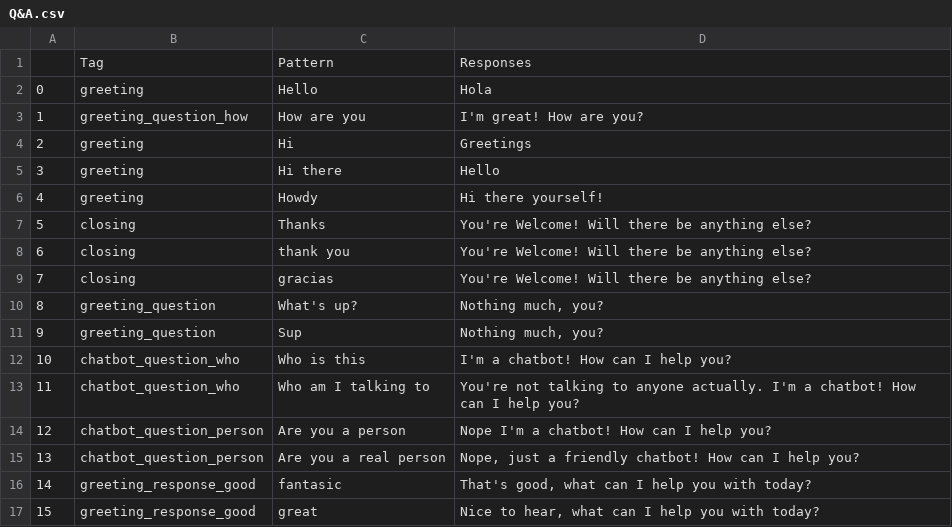
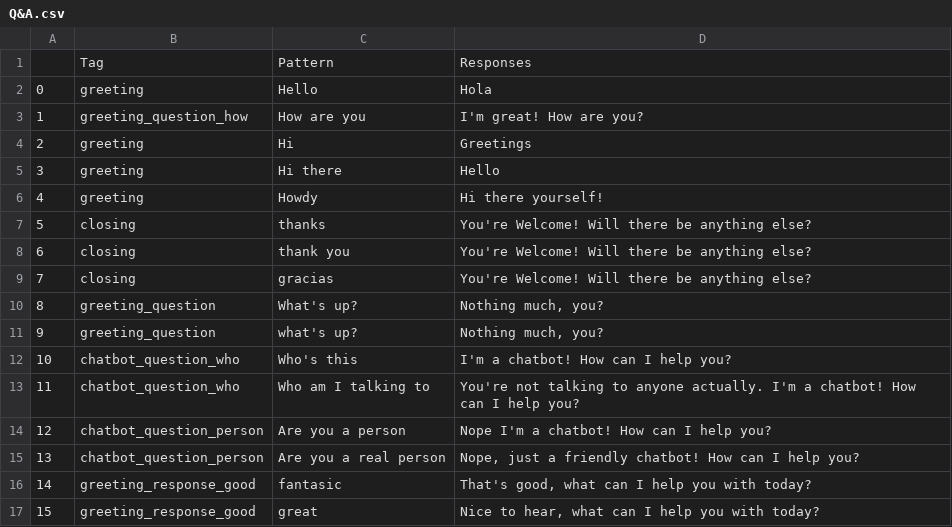
Before and after one commit to DajanaMuho/Robo-Chat, a CSV file: Q&A.csv, drawn as a sheet; only a part is shown.

```diff
--- a/Q&A.csv
+++ b/Q&A.csv
@@ -6,3 +6,3 @@
 4,greeting,Howdy,Hi there yourself!
-5,closing,Thanks,You're Welcome! Will there be anything else?
+5,closing,thanks,You're Welcome! Will there be anything else?
 6,closing,thank you,You're Welcome! Will there be anything else?
@@ -10,4 +10,4 @@
 8,greeting_question,What's up?,"Nothing much, you?"
-9,greeting_question,Sup,"Nothing much, you?"
-10,chatbot_question_who,Who is this,I'm a chatbot! How can I help you?
+9,greeting_question,what's up?,"Nothing much, you?"
+10,chatbot_question_who,Who's this,I'm a chatbot! How can I help you?
 11,chatbot_question_who,Who am I talking to,You're not talking to anyone actually. I'm a chatbot! How can I help you?
```
Also changed, not shown: 1 other file.
